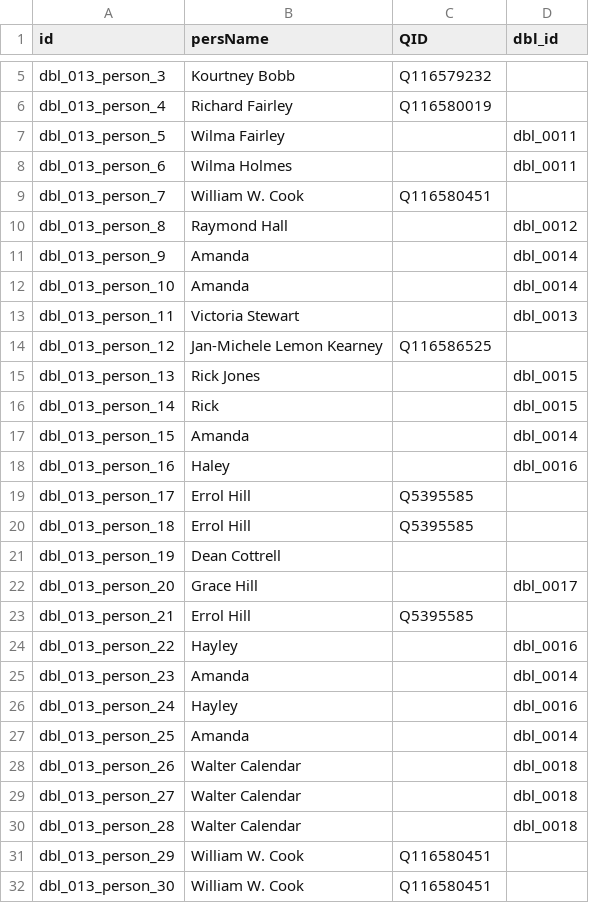
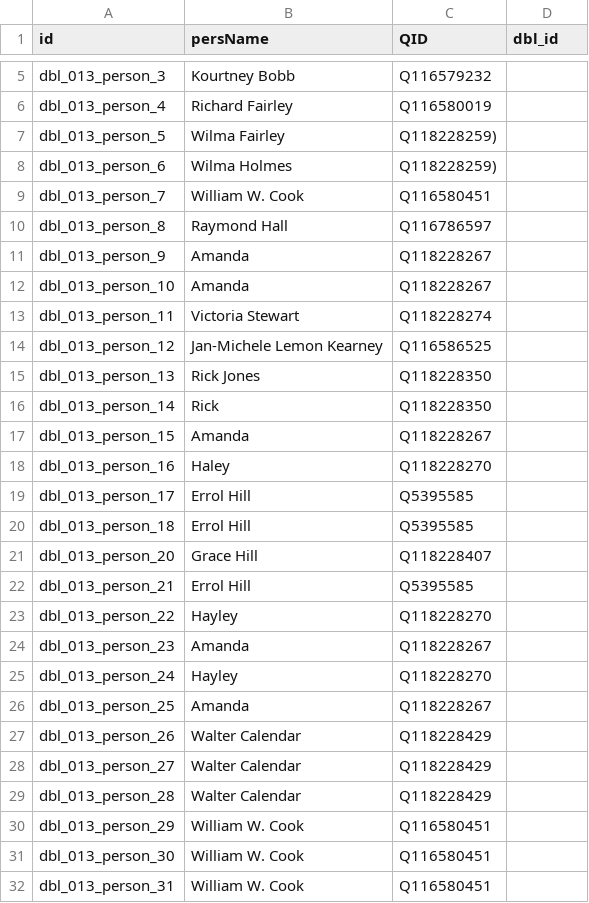
Before and after one commit to Dartmouth-Digital-History-Initiative/DBL-Encoding, a TSV file: tsv/013_fairley_ricki_persons.tsv, drawn as a sheet; only a part is shown, gaps mark what is left out; the shorter side is filled out with more unchanged rows; the diff covers the shown part only.

Commit message:
Update 013_fairley_ricki_persons.tsv

```diff
--- a/tsv/013_fairley_ricki_persons.tsv
+++ b/tsv/013_fairley_ricki_persons.tsv
@@ -6,26 +6,25 @@ dbl_013_person_3	Kourtney Bobb	Q116579232
 dbl_013_person_4	Richard Fairley	Q116580019	
-dbl_013_person_5	Wilma Fairley		dbl_0011
-dbl_013_person_6	Wilma Holmes		dbl_0011
+dbl_013_person_5	Wilma Fairley	Q118228259)	
+dbl_013_person_6	Wilma Holmes	Q118228259)	
 dbl_013_person_7	William W. Cook	Q116580451	
-dbl_013_person_8	Raymond Hall		dbl_0012
-dbl_013_person_9	Amanda		dbl_0014
-dbl_013_person_10	Amanda		dbl_0014
-dbl_013_person_11	Victoria Stewart		dbl_0013
+dbl_013_person_8	Raymond Hall	Q116786597	
+dbl_013_person_9	Amanda	Q118228267	
+dbl_013_person_10	Amanda	Q118228267	
+dbl_013_person_11	Victoria Stewart	Q118228274	
 dbl_013_person_12	Jan-Michele Lemon Kearney	Q116586525	
-dbl_013_person_13	Rick Jones		dbl_0015
-dbl_013_person_14	Rick		dbl_0015
-dbl_013_person_15	Amanda		dbl_0014
-dbl_013_person_16	Haley		dbl_0016
+dbl_013_person_13	Rick Jones	Q118228350	
+dbl_013_person_14	Rick	Q118228350	
+dbl_013_person_15	Amanda	Q118228267	
+dbl_013_person_16	Haley	Q118228270	
 dbl_013_person_17	Errol Hill	Q5395585	
 dbl_013_person_18	Errol Hill	Q5395585	
-dbl_013_person_19	Dean Cottrell		
-dbl_013_person_20	Grace Hill		dbl_0017
+dbl_013_person_20	Grace Hill	Q118228407	
 dbl_013_person_21	Errol Hill	Q5395585	
-dbl_013_person_22	Hayley		dbl_0016
-dbl_013_person_23	Amanda		dbl_0014
-dbl_013_person_24	Hayley		dbl_0016
-dbl_013_person_25	Amanda		dbl_0014
-dbl_013_person_26	Walter Calendar		dbl_0018
-dbl_013_person_27	Walter Calendar		dbl_0018
-dbl_013_person_28	Walter Calendar		dbl_0018
+dbl_013_person_22	Hayley	Q118228270	
+dbl_013_person_23	Amanda	Q118228267	
+dbl_013_person_24	Hayley	Q118228270	
+dbl_013_person_25	Amanda	Q118228267	
+dbl_013_person_26	Walter Calendar	Q118228429	
+dbl_013_person_27	Walter Calendar	Q118228429	
+dbl_013_person_28	Walter Calendar	Q118228429	
 dbl_013_person_29	William W. Cook	Q116580451	
```
Also changed, not shown: 1 removed row and 34 edited cells elsewhere in this file.
